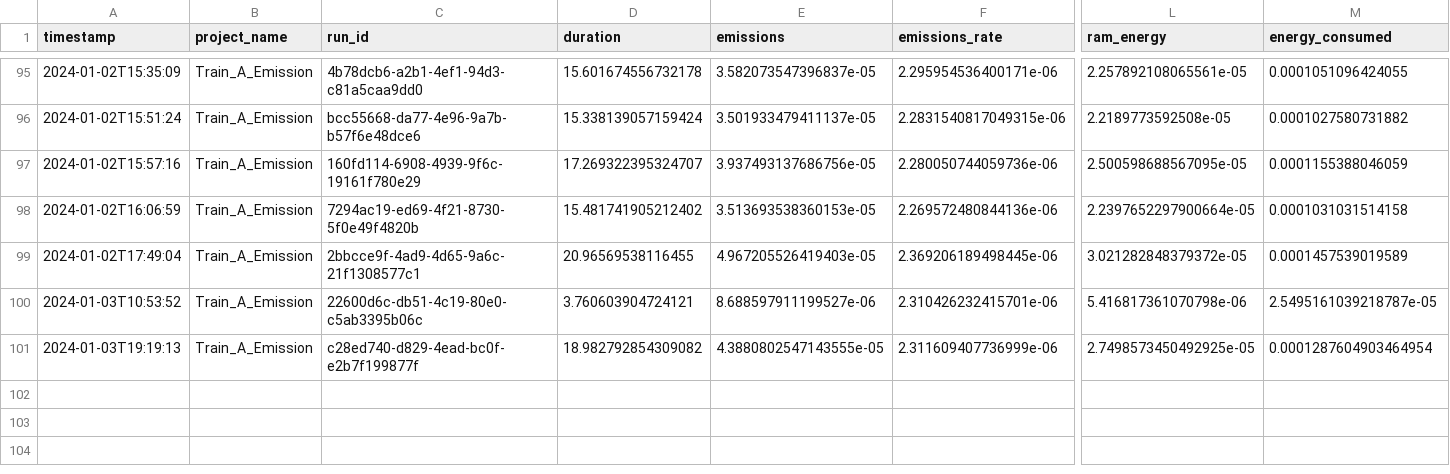
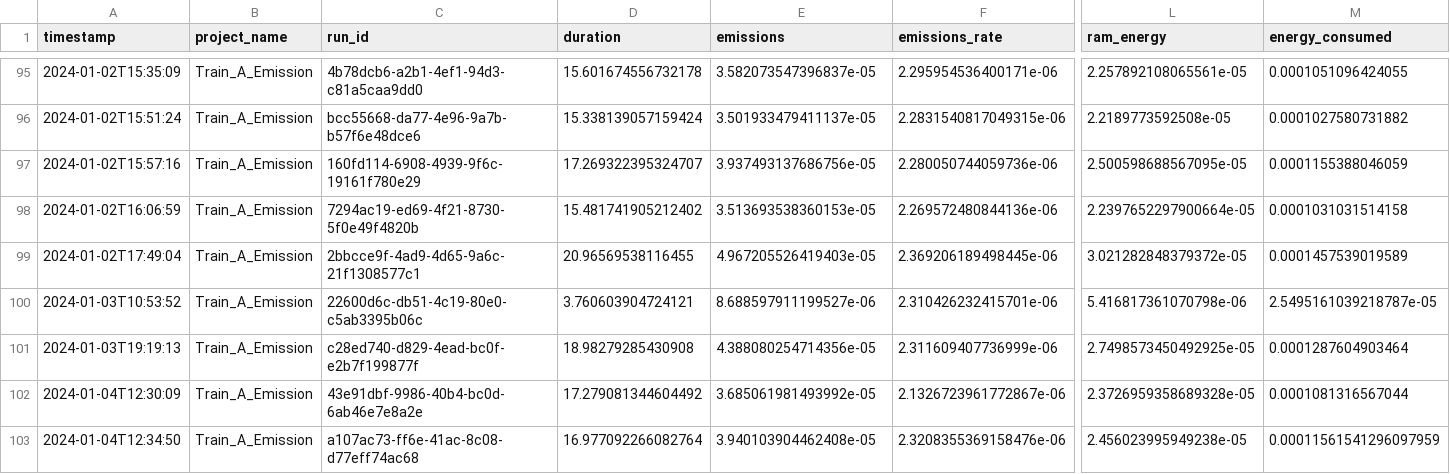
Before and after one commit to se4ai2324-uniba/DetectionOfOnlineSexism, a CSV file: src/models/output_codecarbon/output_train_a.csv, drawn as a sheet; only a part is shown, gaps mark what is left out; rows hold the shown columns only; the diff names each change by its address in the sheet, - before the commit and + after, or states it on an @@ line.

```diff
--- a/src/models/output_codecarbon/output_train_a.csv
+++ b/src/models/output_codecarbon/output_train_a.csv
-D101 (duration): 18.982792854309082
+D101 (duration): 18.98279285430908
-E101 (emissions): 4.3880802547143555e-05
+E101 (emissions): 4.388080254714356e-05
-M101 (energy_consumed): 0.0001287604903464954
+M101 (energy_consumed): 0.0001287604903464
+row 102: 2024-01-04T12:30:09 | Train_A_Emission | 43e91dbf-9986-40b4-bc0d-6ab46e7e8a2e | 17.279081344604492 | 3.685061981493992e-05 | 2.1326723961772867e-06 | 2.3726959358689328e-05 | 0.0001081316567044
+row 103: 2024-01-04T12:34:50 | Train_A_Emission | a107ac73-ff6e-41ac-8c08-d77eff74ac68 | 16.977092266082764 | 3.940103904462408e-05 | 2.3208355369158476e-06 | 2.456023995949238e-05 | 0.00011561541296097959
```
Also changed, not shown: src/models/output_codecarbon/output_train_b.csv, 10 other files.
